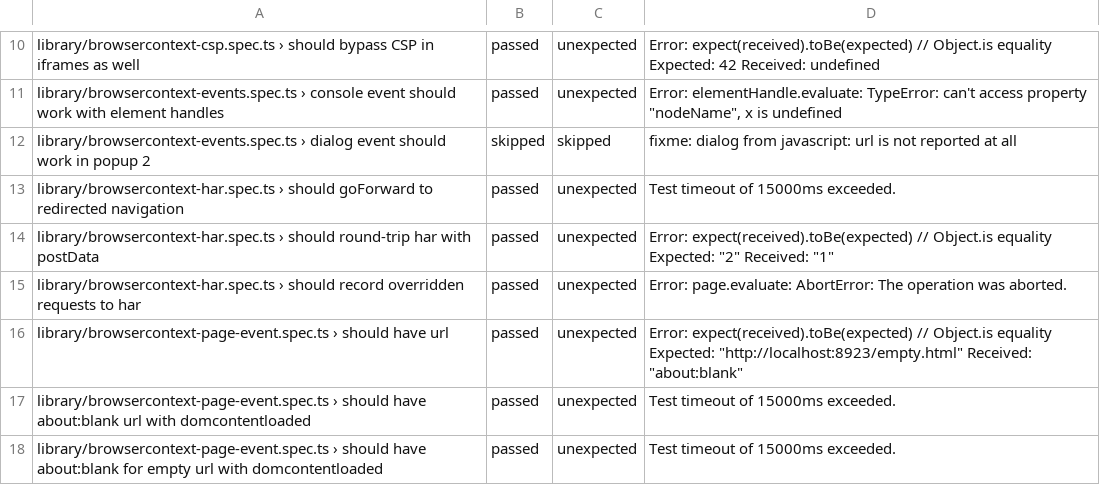
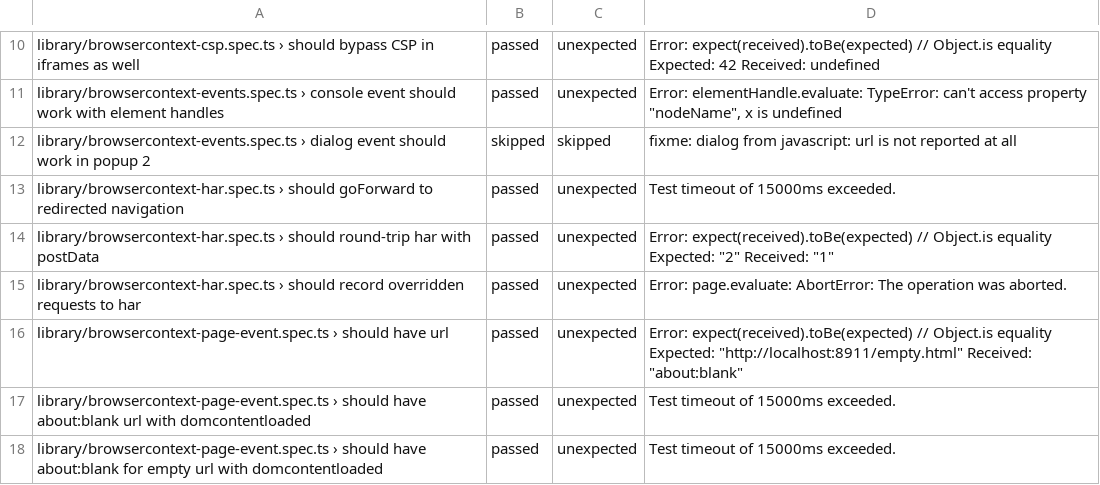
Before and after one commit to firefox-devtools/playwright-bidi-dashboard, a CSV file: latest.csv, drawn as a sheet; only a part is shown, gaps mark what is left out; the diff covers the shown part only.

```diff
--- a/latest.csv
+++ b/latest.csv
@@ -15,3 +15,3 @@ library/browsercontext-har.spec.ts › should round-trip har with postData,passe
 library/browsercontext-har.spec.ts › should record overridden requests to har,passed,unexpected,Error: page.evaluate: AbortError: The operation was aborted.
-library/browsercontext-page-event.spec.ts › should have url,passed,unexpected,"Error: expect(received).toBe(expected) // Object.is equality Expected: ""http://localhost:8923/empty.html"" Received: ""about:blank"""
+library/browsercontext-page-event.spec.ts › should have url,passed,unexpected,"Error: expect(received).toBe(expected) // Object.is equality Expected: ""http://localhost:8911/empty.html"" Received: ""about:blank"""
 library/browsercontext-page-event.spec.ts › should have about:blank url with domcontentloaded,passed,unexpected,Test timeout of 15000ms exceeded.
```
Also changed, not shown: 2 added rows, 1 removed row and 6 edited cells elsewhere in this file, 4 other files.
